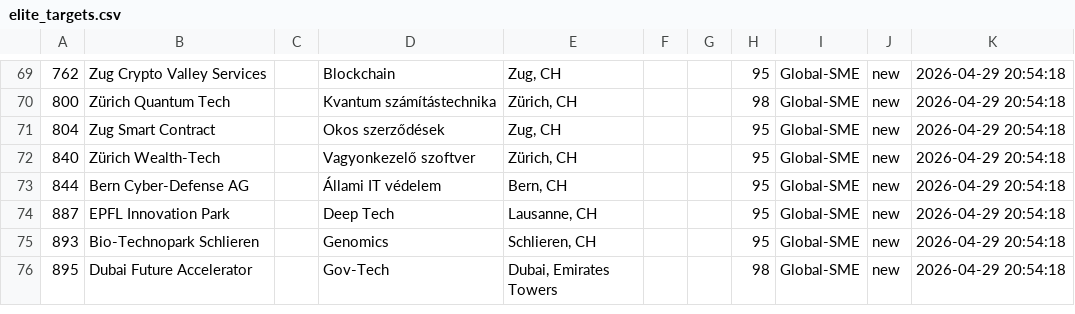
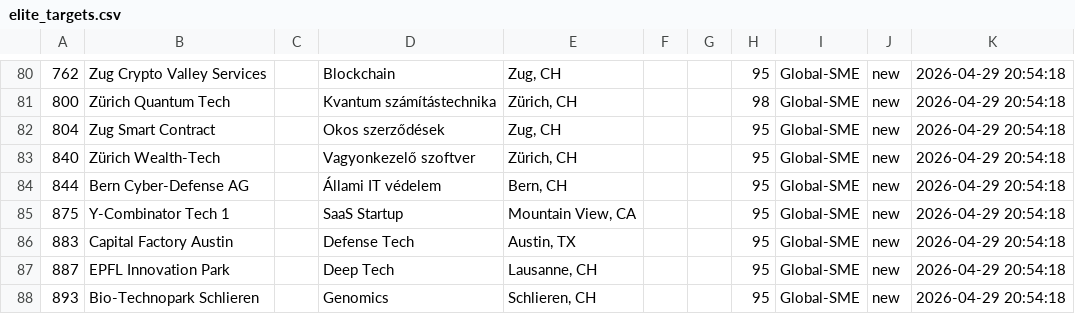
Before and after one commit to pityumajsaii-cell/titanium-v8, a CSV file: elite_targets.csv, drawn as a sheet; only a part is shown, gaps mark what is left out; the shorter side is filled out with more unchanged rows; the diff covers the shown part only.

Commit message:
Global Network Complete: 5000+ leads across 6 key regions [2026-04-29]

```diff
--- a/elite_targets.csv
+++ b/elite_targets.csv
@@ -73,2 +84,4 @@
 844,Bern Cyber-Defense AG,,Állami IT védelem,"Bern, CH",,,95,Global-SME,new,2026-04-29 20:54:18
+875,Y-Combinator Tech 1,,SaaS Startup,"Mountain View, CA",,,95,Global-SME,new,2026-04-29 20:54:18
+883,Capital Factory Austin,,Defense Tech,"Austin, TX",,,95,Global-SME,new,2026-04-29 20:54:18
 887,EPFL Innovation Park,,Deep Tech,"Lausanne, CH",,,95,Global-SME,new,2026-04-29 20:54:18
```
Also changed, not shown: 14 added rows elsewhere in this file, 7 other files.
